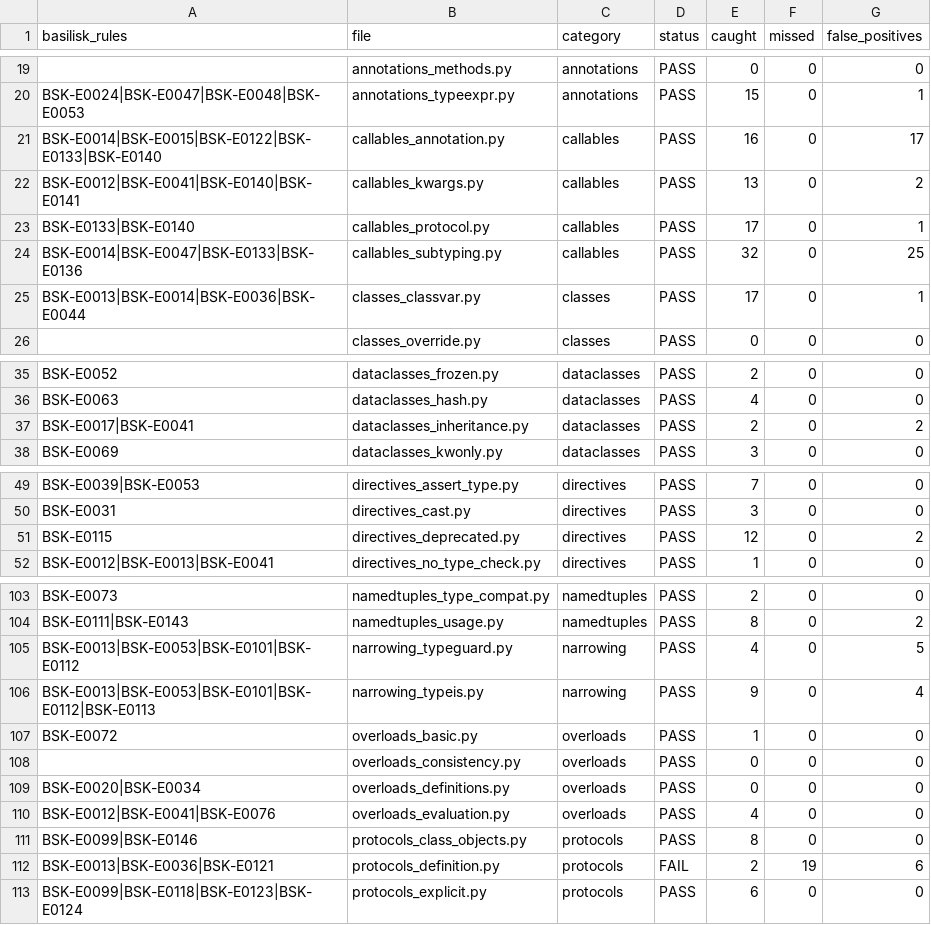
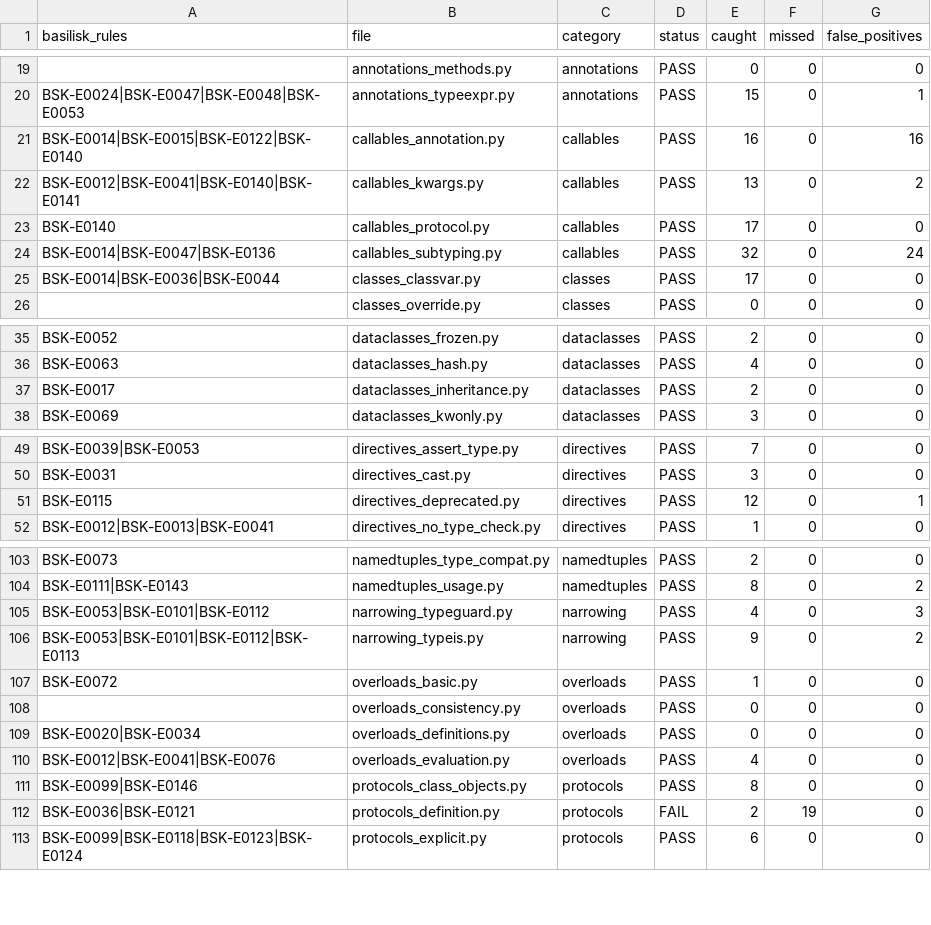
Before and after one commit to Nimblesite/Basilisk, a CSV file: conformance/conformance_status.csv, drawn as a sheet; only a part is shown, gaps mark what is left out; the diff covers the shown part only; the diff names each change by its address in the sheet, - before the commit and + after, or states it on an @@ line.

```diff
--- a/conformance/conformance_status.csv
+++ b/conformance/conformance_status.csv
-A21 (basilisk_rules): BSK-E0014|BSK-E0015|BSK-E0122|BSK-E0133|BSK-E0140
+A21 (basilisk_rules): BSK-E0014|BSK-E0015|BSK-E0122|BSK-E0140
-G21 (false_positives): 17
+G21 (false_positives): 16
-A23 (basilisk_rules): BSK-E0133|BSK-E0140
+A23 (basilisk_rules): BSK-E0140
-G23 (false_positives): 1
+G23 (false_positives): 0
-A24 (basilisk_rules): BSK-E0014|BSK-E0047|BSK-E0133|BSK-E0136
+A24 (basilisk_rules): BSK-E0014|BSK-E0047|BSK-E0136
-G24 (false_positives): 25
+G24 (false_positives): 24
-A25 (basilisk_rules): BSK-E0013|BSK-E0014|BSK-E0036|BSK-E0044
+A25 (basilisk_rules): BSK-E0014|BSK-E0036|BSK-E0044
-G25 (false_positives): 1
+G25 (false_positives): 0
-A37 (basilisk_rules): BSK-E0017|BSK-E0041
+A37 (basilisk_rules): BSK-E0017
-G37 (false_positives): 2
+G37 (false_positives): 0
-G51 (false_positives): 2
+G51 (false_positives): 1
-A105 (basilisk_rules): BSK-E0013|BSK-E0053|BSK-E0101|BSK-E0112
+A105 (basilisk_rules): BSK-E0053|BSK-E0101|BSK-E0112
-G105 (false_positives): 5
+G105 (false_positives): 3
-A106 (basilisk_rules): BSK-E0013|BSK-E0053|BSK-E0101|BSK-E0112|BSK-E0113
+A106 (basilisk_rules): BSK-E0053|BSK-E0101|BSK-E0112|BSK-E0113
-G106 (false_positives): 4
+G106 (false_positives): 2
-A112 (basilisk_rules): BSK-E0013|BSK-E0036|BSK-E0121
+A112 (basilisk_rules): BSK-E0036|BSK-E0121
-G112 (false_positives): 6
+G112 (false_positives): 0
```
Also changed, not shown: 2 edited cells elsewhere in this file, 25 other files.
